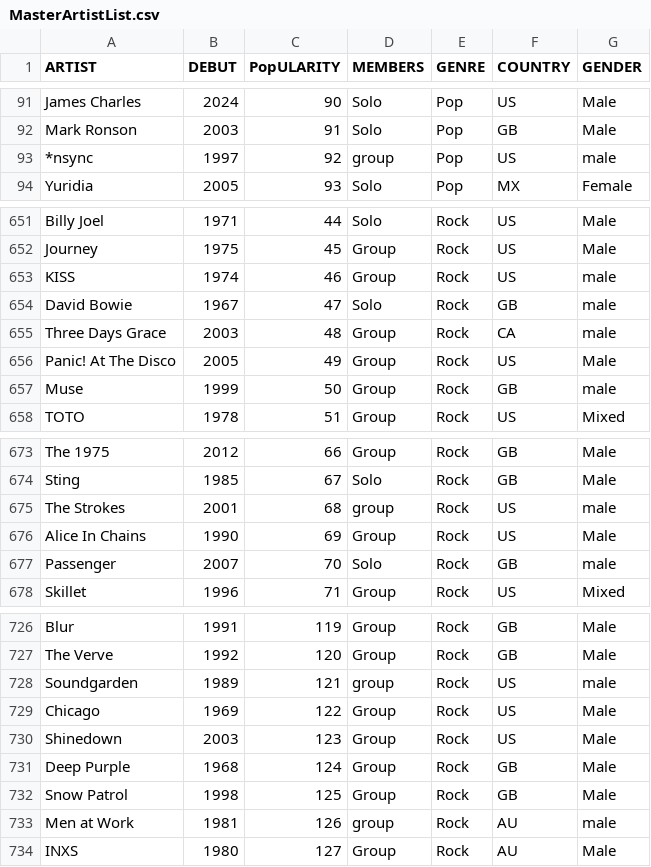
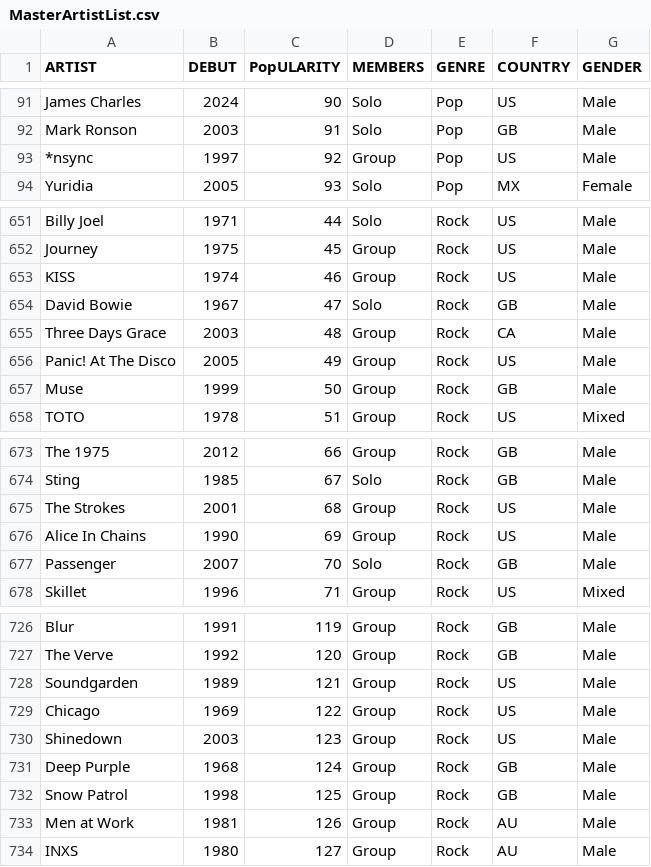
Before and after one commit to CATninja58/SoundmapSolver, a CSV file: MasterArtistList.csv, drawn as a sheet; only a part is shown, gaps mark what is left out; the diff covers the shown part only.

Commit message:
Update MasterArtistList.csv

```diff
--- a/MasterArtistList.csv
+++ b/MasterArtistList.csv
@@ -92,3 +92,3 @@ James Charles,2024,90,Solo,Pop,US,Male
 Mark Ronson,2003,91,Solo,Pop,GB,Male
-*nsync,1997,92,group,Pop,US,male
+*nsync,1997,92,Group,Pop,US,Male
 Yuridia,2005,93,Solo,Pop,MX,Female
@@ -652,7 +652,7 @@ Billy Joel,1971,44,Solo,Rock,US,Male
 Journey,1975,45,Group,Rock,US,Male
-KISS,1974,46,Group,Rock,US,male
-David Bowie,1967,47,Solo,Rock,GB,male
-Three Days Grace,2003,48,Group,Rock,CA,male
+KISS,1974,46,Group,Rock,US,Male
+David Bowie,1967,47,Solo,Rock,GB,Male
+Three Days Grace,2003,48,Group,Rock,CA,Male
 Panic! At The Disco,2005,49,Group,Rock,US,Male
-Muse,1999,50,Group,Rock,GB,male
+Muse,1999,50,Group,Rock,GB,Male
 TOTO,1978,51,Group,Rock,US,Mixed
@@ -674,5 +674,5 @@ The 1975,2012,66,Group,Rock,GB,Male
 Sting,1985,67,Solo,Rock,GB,Male
-The Strokes,2001,68,group,Rock,US,male
+The Strokes,2001,68,Group,Rock,US,Male
 Alice In Chains,1990,69,Group,Rock,US,Male
-Passenger,2007,70,Solo,Rock,GB,male
+Passenger,2007,70,Solo,Rock,GB,Male
 Skillet,1996,71,Group,Rock,US,Mixed
@@ -727,3 +727,3 @@ Blur,1991,119,Group,Rock,GB,Male
 The Verve,1992,120,Group,Rock,GB,Male
-Soundgarden,1989,121,group,Rock,US,male
+Soundgarden,1989,121,Group,Rock,US,Male
 Chicago,1969,122,Group,Rock,US,Male
@@ -732,3 +732,3 @@ Deep Purple,1968,124,Group,Rock,GB,Male
 Snow Patrol,1998,125,Group,Rock,GB,Male
-Men at Work,1981,126,group,Rock,AU,male
+Men at Work,1981,126,Group,Rock,AU,Male
 INXS,1980,127,Group,Rock,AU,Male
```
Also changed, not shown: 14 edited cells elsewhere in this file.
